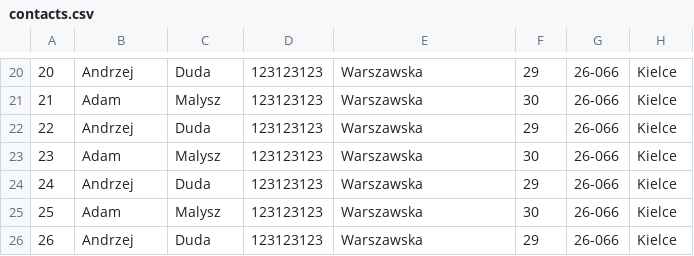
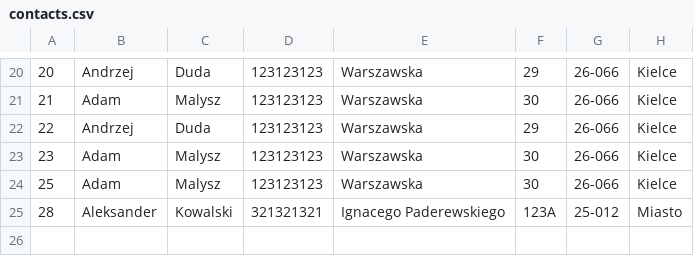
Before and after one commit to alkolodziej/phone-book, a CSV file: PhoneBook/contacts.csv, drawn as a sheet; only a part is shown, gaps mark what is left out.

```diff
--- a/PhoneBook/contacts.csv
+++ b/PhoneBook/contacts.csv
@@ -23,4 +23,3 @@
 23,Adam,Malysz,123123123,Warszawska,30,26-066,Kielce
-24,Andrzej,Duda,123123123,Warszawska,29,26-066,Kielce
 25,Adam,Malysz,123123123,Warszawska,30,26-066,Kielce
-26,Andrzej,Duda,123123123,Warszawska,29,26-066,Kielce
+28,Aleksander,Kowalski,321321321,Ignacego Paderewskiego,123A,25-012,Miasto
```
Also changed, not shown: 2 other files.
